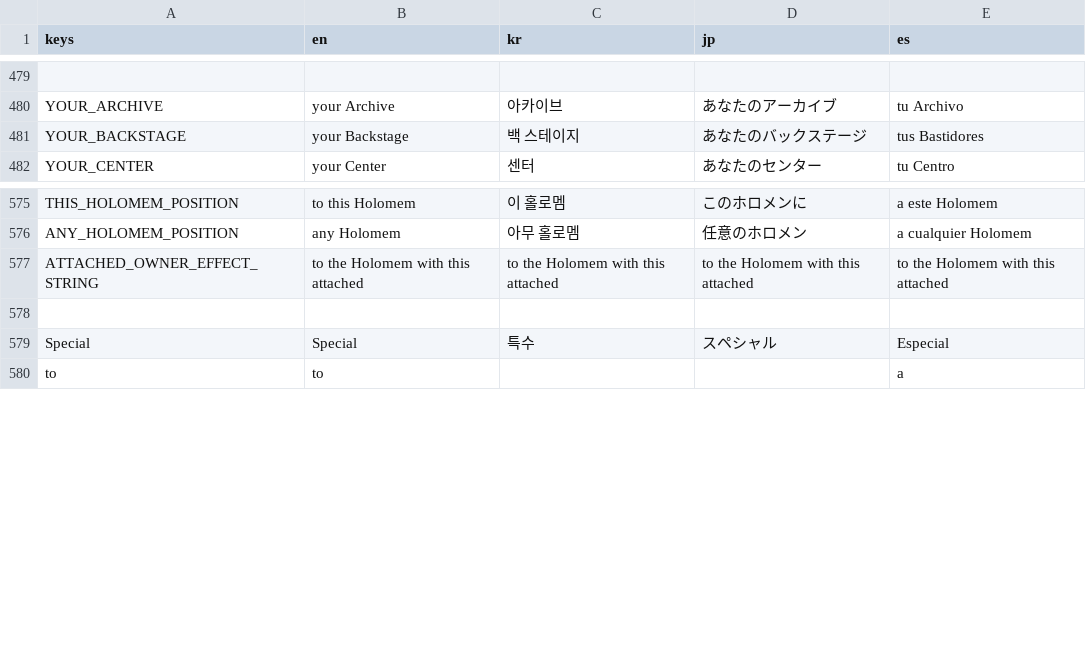
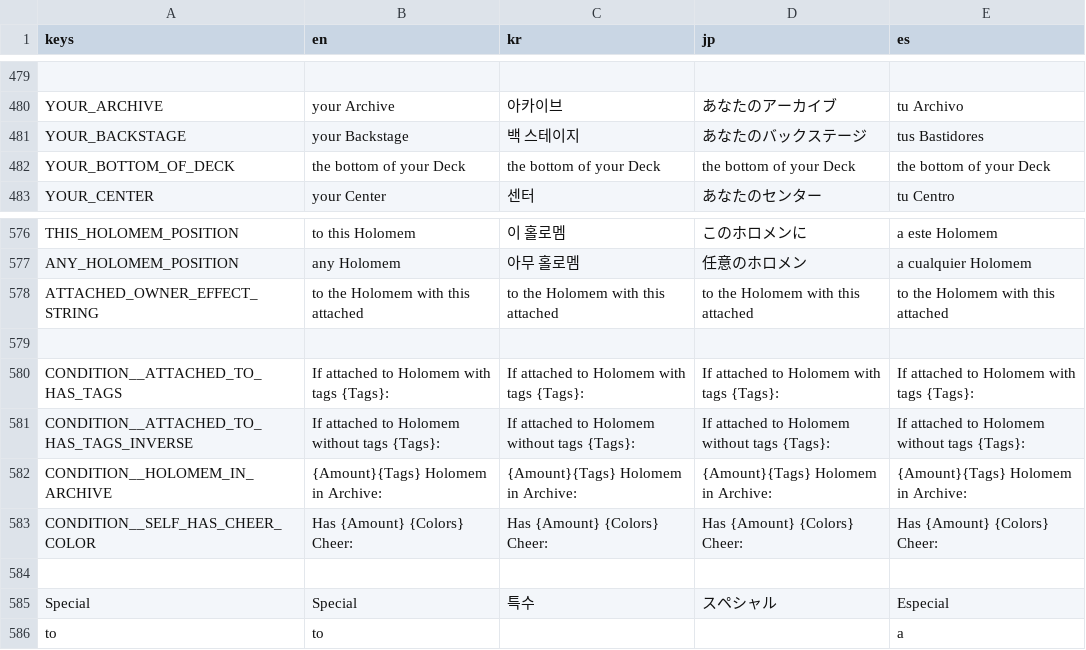
Before and after one commit to daniel-k-taylor/holocardclient, a CSV file: assets/loc/translations.csv, drawn as a sheet; only a part is shown, gaps mark what is left out.

Commit message:
Changes based on suggestions.
- Moved to just use keywords instead of constructing word by word for translations.

```diff
--- a/assets/loc/translations.csv
+++ b/assets/loc/translations.csv
@@ -481,2 +481,3 @@ YOUR_ARCHIVE,your Archive,아카이브,あなたのアーカイブ,tu Archivo
 YOUR_BACKSTAGE,your Backstage,백 스테이지,あなたのバックステージ,tus Bastidores
+YOUR_BOTTOM_OF_DECK,the bottom of your Deck,the bottom of your Deck,the bottom of your Deck,the bottom of your Deck
 YOUR_CENTER,your Center,센터,あなたのセンター,tu Centro
@@ -577,2 +578,7 @@ ANY_HOLOMEM_POSITION,any Holomem,아무 홀로멤,任意のホロメン,a cualqu
 ATTACHED_OWNER_EFFECT_STRING,to the Holomem with this attached,to the Holomem with this attached,to the Holomem with this attached,to the Holomem with this attached
+,,,,
+CONDITION__ATTACHED_TO_HAS_TAGS,If attached to Holomem with tags {Tags}: ,If attached to Holomem with tags {Tags}: ,If attached to Holomem with tags {Tags}: ,If attached to Holomem with tags {Tags}:
+CONDITION__ATTACHED_TO_HAS_TAGS_INVERSE,If attached to Holomem without tags {Tags}: ,If attached to Holomem without tags {Tags}: ,If attached to Holomem without tags {Tags}: ,If attached to Holomem without tags {Tags}:
+CONDITION__HOLOMEM_IN_ARCHIVE,{Amount}{Tags} Holomem in Archive: ,{Amount}{Tags} Holomem in Archive: ,{Amount}{Tags} Holomem in Archive: ,{Amount}{Tags} Holomem in Archive:
+CONDITION__SELF_HAS_CHEER_COLOR,Has {Amount} {Colors} Cheer: ,Has {Amount} {Colors} Cheer: ,Has {Amount} {Colors} Cheer: ,Has {Amount} {Colors} Cheer:
 ,,,,
```
Also changed, not shown: 1 other file.
